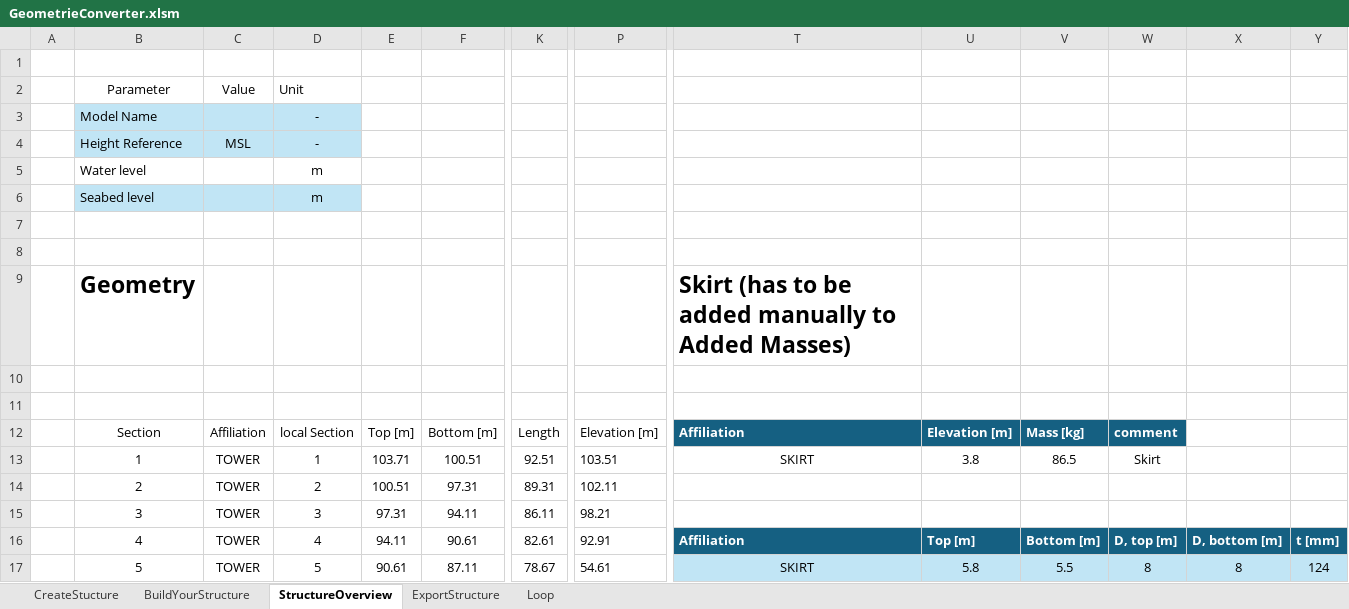
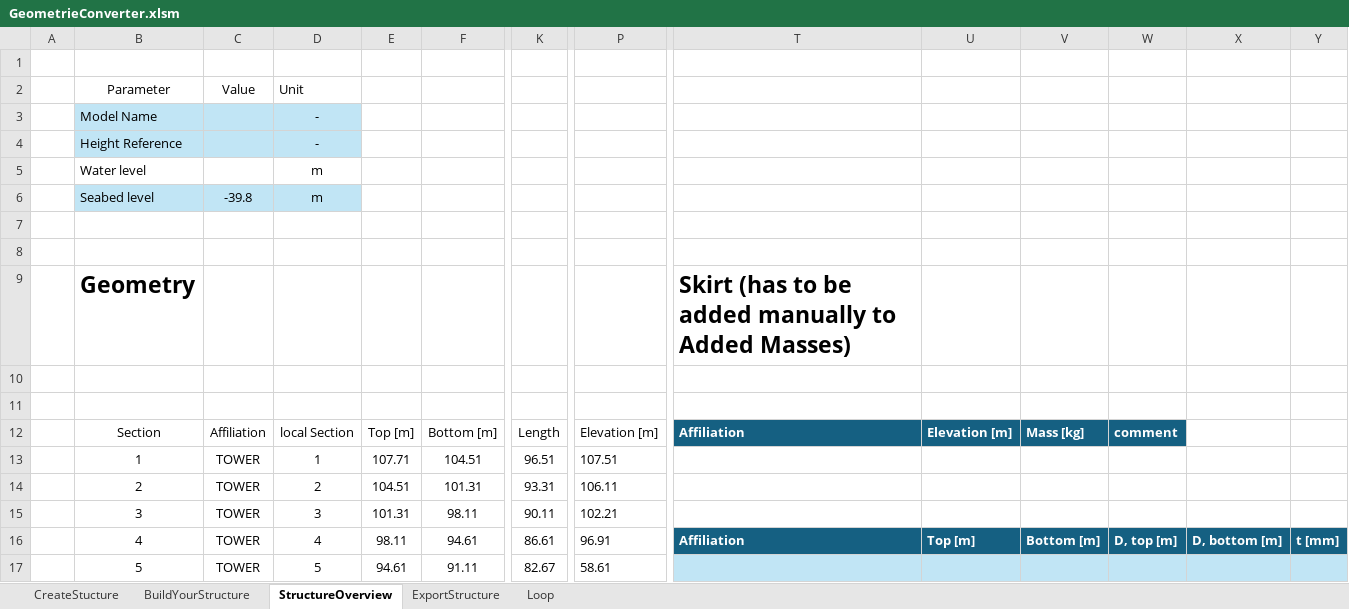
Before and after one commit to J-B-O-Offshore/GeometryConverter, an Excel workbook: GeometrieConverter.xlsm, sheet StructureOverview, drawn as a sheet; only a part is shown, gaps mark what is left out; values as stored, in another font and other column widths than the file's, no borders; table styles not drawn; the diff covers the shown part only; the diff names each change by its address in the sheet, - before the commit and + after, or states it on an @@ line.

```diff
--- a/GeometrieConverter.xlsm (sheet StructureOverview)
+++ b/GeometrieConverter.xlsm (sheet StructureOverview)
-C4: MSL
+C4: (empty)
-C6: (empty)
+C6: -39.8
-E13: 103.71
+E13: 107.71
-F13: 100.51
+F13: 104.51
-K13: 92.51
+K13: 96.51
-P13: 103.51
+P13: 107.51
-T13: SKIRT
+T13: (empty)
-U13: 3.8
+U13: (empty)
-V13: 86.5
+V13: (empty)
-W13: Skirt
+W13: (empty)
-E14: 100.51
+E14: 104.51
-F14: 97.31
+F14: 101.31
-K14: 89.31
+K14: 93.31
-P14: 102.11
+P14: 106.11
-E15: 97.31
+E15: 101.31
-F15: 94.11
+F15: 98.11
-K15: 86.11
+K15: 90.11
-P15: 98.21
+P15: 102.21
-E16: 94.11
+E16: 98.11
-F16: 90.61
+F16: 94.61
-K16: 82.61
+K16: 86.61
-P16: 92.91
+P16: 96.91
-E17: 90.61
+E17: 94.61
-F17: 87.11
+F17: 91.11
-K17: 78.67
+K17: 82.67
-P17: 54.61
+P17: 58.61
-T17: SKIRT
+T17: (empty)
-U17: 5.8
+U17: (empty)
-V17: 5.5
+V17: (empty)
-W17: 8
+W17: (empty)
-X17: 8
+X17: (empty)
-Y17: 124
+Y17: (empty)
```
Also changed, not shown: 2 added rows, 1 removed row and 177 edited cells elsewhere in this sheet, sheet BuildYourStructure, sheet ExportStructure, formulas that keep their value, hidden cells, charts or pictures, 4 other files.
